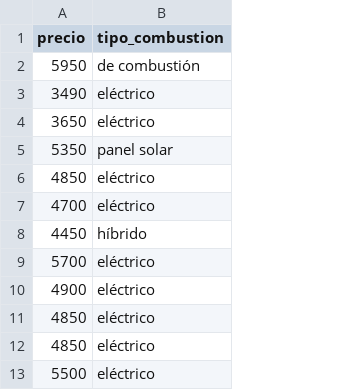
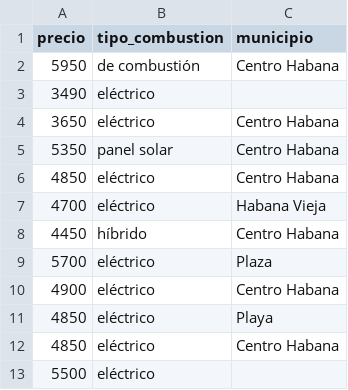
Before and after one commit to isafh/data-science-triciclosHabana, a CSV file: revolico_triciclos.csv, drawn as a sheet; only a part is shown; the diff names each change by its address in the sheet, - before the commit and + after, or states it on an @@ line.

Commit message:
Add files via upload

```diff
--- a/revolico_triciclos.csv
+++ b/revolico_triciclos.csv
+column C (municipio), rows 2-12: Centro Habana |  | Centro Habana | Centro Habana | Centro Habana | Habana Vieja | Centro Habana | Plaza | Centro Habana | Playa | Centro Habana
```
